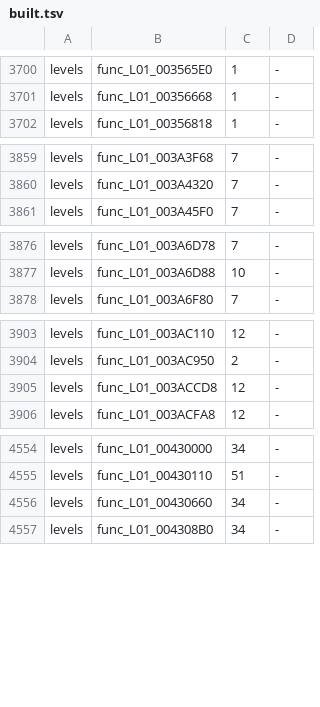
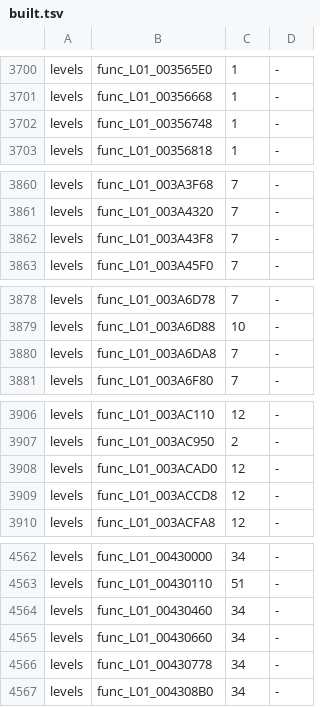
Before and after one commit to bigbeno37/rac3-decomp, a TSV file: config/us/built.tsv, drawn as a sheet; only a part is shown, gaps mark what is left out; the diff covers the shown part only.

Commit message:
chore(us): the NTSC-U carry after 20 matches
tools/carry_us.sh's steps for NTSC-U level_01 level_02 level_03 level_04 level_05 level_06 level_07 level_08 level_09 level_10 level_11 level_12 level_13 level_14 level_16 level_17 level_18 level_19 level_20 level_21 level_22 level_23 level_24 level_26 level_27 level_28 level_29 level_30 level_31 level_32 level_33 level_34 level_35 level_36 level_39 level_40 level_41 level_42 level_43 level_44 level_45 level_46 level_47 level_48 level_49 level_50 level_51 level_52 level_53 level_54 level_55 (version_map.py --write; c_objects.py's compile of the 17 changed files' functions; asm_build.py --version us --c: MATCH; c_objects.py --collect; both progress reports): tools/version_map.py --check passed
python3 tools/build.py --target all: MATCH frontbin.bin, MATCH boot_elf.bin, MATCH i5bootn.bin
python3 tools/build_levels.py 01 02 03 04 05 06 07 08 09 10 11 12 13 14 16 17 18 19 20 21 22 23 24 26 27 28 29 30 31 32 33 34 35 36 39 40 41 42 43 44 45 46 47 48 49 50 51 52 53: 49 of 49 levels match (with these sources, before the NTSC-U carry; 01 again after it)
python3 tests/check_repository.py: passed apart from the progress reports, which the maintainer refreshes
python3 -m unittest discover -s tests: 214 tests OK
python3 tools/progress.py --check: the versions are in step; the reports are the maintainer's to refresh

```diff
--- a/config/us/built.tsv
+++ b/config/us/built.tsv
@@ -3701,2 +3701,3 @@ levels	func_L01_003565E0	1	-
 levels	func_L01_00356668	1	-
+levels	func_L01_00356748	1	-
 levels	func_L01_00356818	1	-
@@ -3860,2 +3861,3 @@ levels	func_L01_003A3F68	7	-
 levels	func_L01_003A4320	7	-
+levels	func_L01_003A43F8	7	-
 levels	func_L01_003A45F0	7	-
@@ -3877,2 +3879,3 @@ levels	func_L01_003A6D78	7	-
 levels	func_L01_003A6D88	10	-
+levels	func_L01_003A6DA8	7	-
 levels	func_L01_003A6F80	7	-
@@ -3904,2 +3907,3 @@ levels	func_L01_003AC110	12	-
 levels	func_L01_003AC950	2	-
+levels	func_L01_003ACAD0	12	-
 levels	func_L01_003ACCD8	12	-
@@ -4555,3 +4563,5 @@ levels	func_L01_00430000	34	-
 levels	func_L01_00430110	51	-
+levels	func_L01_00430460	34	-
 levels	func_L01_00430660	34	-
+levels	func_L01_00430778	34	-
 levels	func_L01_004308B0	34	-
```
Also changed, not shown: 9 added rows elsewhere in this file, 1 other file.
